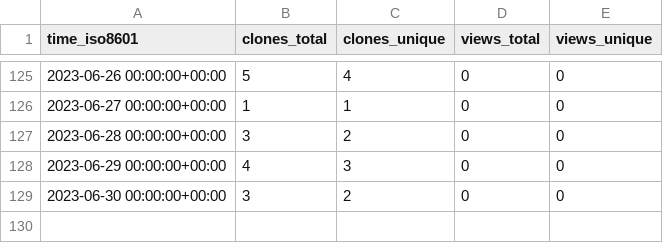
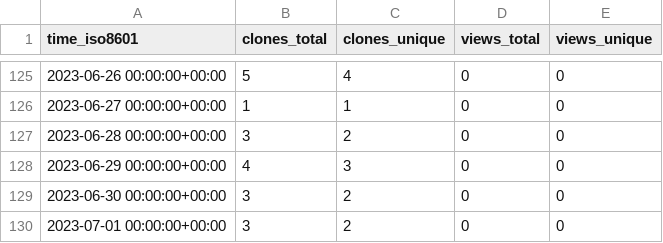
Before and after one commit to EarthSciML/Emissions.jl, a CSV file: EarthSciML/Emissions.jl/ghrs-data/views_clones_aggregate.csv, drawn as a sheet; only a part is shown, gaps mark what is left out.

```diff
--- a/EarthSciML/Emissions.jl/ghrs-data/views_clones_aggregate.csv
+++ b/EarthSciML/Emissions.jl/ghrs-data/views_clones_aggregate.csv
@@ -129 +129,2 @@ time_iso8601,clones_total,clones_unique,views_total,views_unique
 2023-06-30 00:00:00+00:00,3,2,0,0
+2023-07-01 00:00:00+00:00,3,2,0,0
```
Also changed, not shown: 1 other file.
